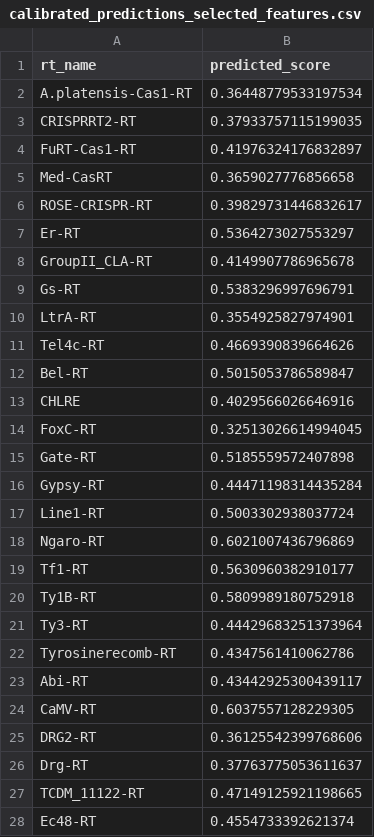
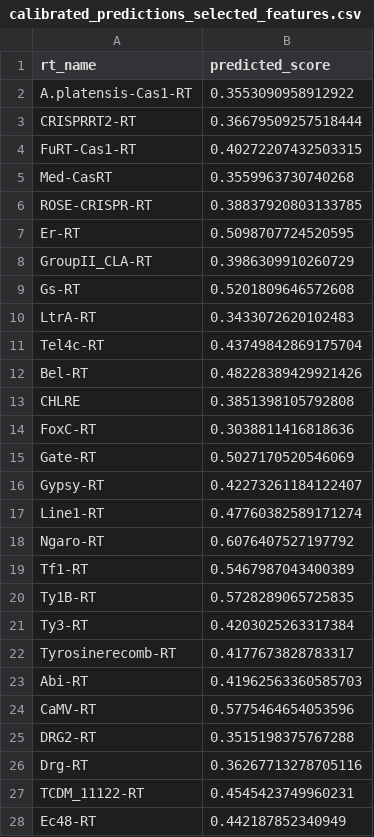
Before and after one commit to TanishDevs11/RT-plm-benchmark, a CSV file: results/calibrated_predictions_selected_features.csv, drawn as a sheet; only a part is shown; the diff covers the shown part only.

```diff
--- a/results/calibrated_predictions_selected_features.csv
+++ b/results/calibrated_predictions_selected_features.csv
@@ -1,28 +1,28 @@
 rt_name,predicted_score
-A.platensis-Cas1-RT,0.36448779533197534
-CRISPRRT2-RT,0.37933757115199035
-FuRT-Cas1-RT,0.41976324176832897
-Med-CasRT,0.3659027776856658
-ROSE-CRISPR-RT,0.39829731446832617
-Er-RT,0.5364273027553297
-GroupII_CLA-RT,0.4149907786965678
-Gs-RT,0.5383296997696791
-LtrA-RT,0.3554925827974901
-Tel4c-RT,0.4669390839664626
-Bel-RT,0.5015053786589847
-CHLRE,0.4029566026646916
-FoxC-RT,0.32513026614994045
-Gate-RT,0.5185559572407898
-Gypsy-RT,0.44471198314435284
-Line1-RT,0.5003302938037724
-Ngaro-RT,0.6021007436796869
-Tf1-RT,0.5630960382910177
-Ty1B-RT,0.5809989180752918
-Ty3-RT,0.44429683251373964
-Tyrosinerecomb-RT,0.4347561410062786
-Abi-RT,0.43442925300439117
-CaMV-RT,0.6037557128229305
-DRG2-RT,0.36125542399768606
-Drg-RT,0.37763775053611637
-TCDM_11122-RT,0.47149125921198665
-Ec48-RT,0.4554733392621374
+A.platensis-Cas1-RT,0.3553090958912922
+CRISPRRT2-RT,0.36679509257518444
+FuRT-Cas1-RT,0.40272207432503315
+Med-CasRT,0.3559963730740268
+ROSE-CRISPR-RT,0.38837920803133785
+Er-RT,0.5098707724520595
+GroupII_CLA-RT,0.3986309910260729
+Gs-RT,0.5201809646572608
+LtrA-RT,0.3433072620102483
+Tel4c-RT,0.43749842869175704
+Bel-RT,0.48228389429921426
+CHLRE,0.3851398105792808
+FoxC-RT,0.3038811416818636
+Gate-RT,0.5027170520546069
+Gypsy-RT,0.42273261184122407
+Line1-RT,0.47760382589171274
+Ngaro-RT,0.6076407527197792
+Tf1-RT,0.5467987043400389
+Ty1B-RT,0.5728289065725835
+Ty3-RT,0.4203025263317384
+Tyrosinerecomb-RT,0.4177673828783317
+Abi-RT,0.41962563360585703
+CaMV-RT,0.5775464654053596
+DRG2-RT,0.3515198375767288
+Drg-RT,0.36267713278705116
+TCDM_11122-RT,0.4545423749960231
+Ec48-RT,0.442187852340949
```
Also changed, not shown: 30 edited cells elsewhere in this file, submission.csv, 1 other file.
